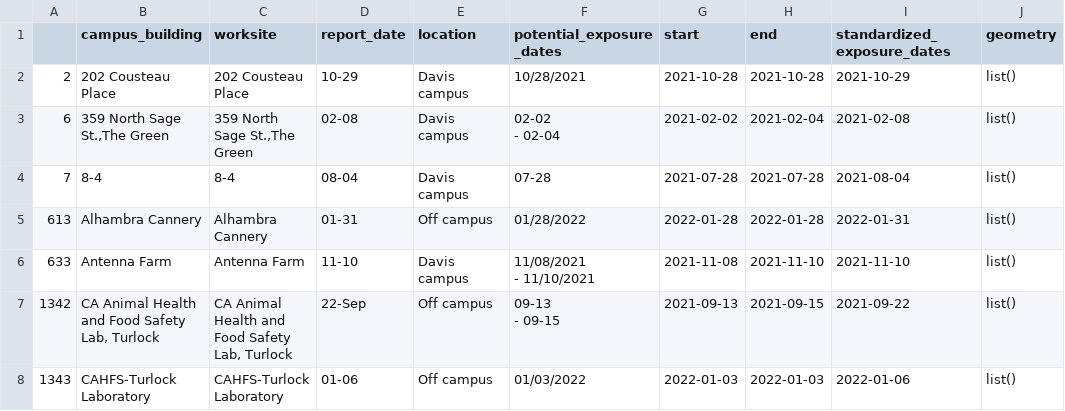
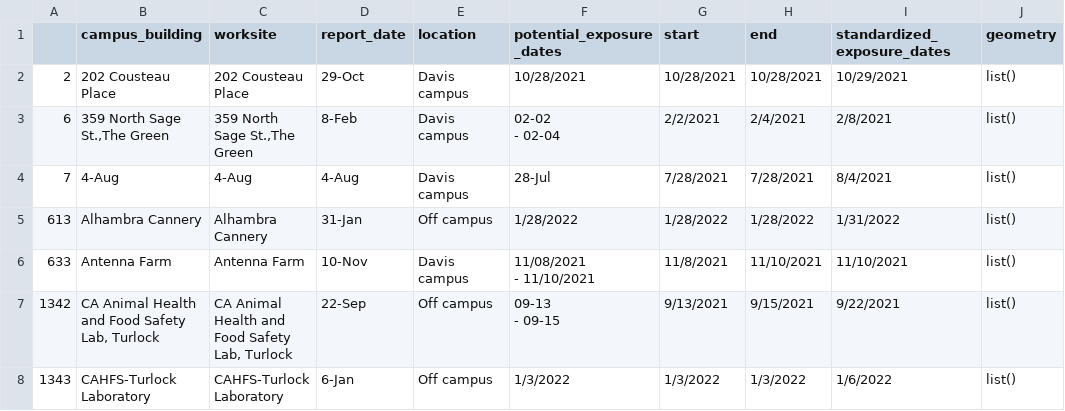
Before and after one commit to datalab-dev/covid_worksite_exposure, a CSV file: data/unmatched_buildings.csv, drawn as a sheet; only a part is shown; the diff covers the shown part only.

Commit message:
update remaining unmatched building names

```diff
--- a/data/unmatched_buildings.csv
+++ b/data/unmatched_buildings.csv
@@ -2,10 +2,10 @@
-"2","202 Cousteau Place","202 Cousteau Place","10-29","Davis campus","10/28/2021","2021-10-28","2021-10-28","2021-10-29",list()
-"6","359 North Sage St.,The Green","359 North Sage St.,The Green","02-08","Davis campus","02-02
- - 02-04","2021-02-02","2021-02-04","2021-02-08",list()
-"7","8-4","8-4","08-04","Davis campus","07-28","2021-07-28","2021-07-28","2021-08-04",list()
-"613","Alhambra Cannery","Alhambra Cannery","01-31","Off campus","01/28/2022","2022-01-28","2022-01-28","2022-01-31",list()
-"633","Antenna Farm","Antenna Farm","11-10","Davis campus","11/08/2021
- - 11/10/2021","2021-11-08","2021-11-10","2021-11-10",list()
-"1342","CA Animal Health and Food Safety Lab, Turlock","CA Animal Health and Food Safety Lab, Turlock","22-Sep","Off campus","09-13
- - 09-15","2021-09-13","2021-09-15","2021-09-22",list()
-"1343","CAHFS-Turlock Laboratory","CAHFS-Turlock Laboratory","01-06","Off campus","01/03/2022","2022-01-03","2022-01-03","2022-01-06",list()
+2,202 Cousteau Place,202 Cousteau Place,29-Oct,Davis campus,10/28/2021,10/28/2021,10/28/2021,10/29/2021,list()
+6,"359 North Sage St.,The Green","359 North Sage St.,The Green",8-Feb,Davis campus,"02-02
+ - 02-04",2/2/2021,2/4/2021,2/8/2021,list()
+7,4-Aug,4-Aug,4-Aug,Davis campus,28-Jul,7/28/2021,7/28/2021,8/4/2021,list()
+613,Alhambra Cannery,Alhambra Cannery,31-Jan,Off campus,1/28/2022,1/28/2022,1/28/2022,1/31/2022,list()
+633,Antenna Farm,Antenna Farm,10-Nov,Davis campus,"11/08/2021
+ - 11/10/2021",11/8/2021,11/10/2021,11/10/2021,list()
+1342,"CA Animal Health and Food Safety Lab, Turlock","CA Animal Health and Food Safety Lab, Turlock",22-Sep,Off campus,"09-13
+ - 09-15",9/13/2021,9/15/2021,9/22/2021,list()
+1343,CAHFS-Turlock Laboratory,CAHFS-Turlock Laboratory,6-Jan,Off campus,1/3/2022,1/3/2022,1/3/2022,1/6/2022,list()
```
Also changed, not shown: 79 edited cells elsewhere in this file, data/building_dictionary.csv.
